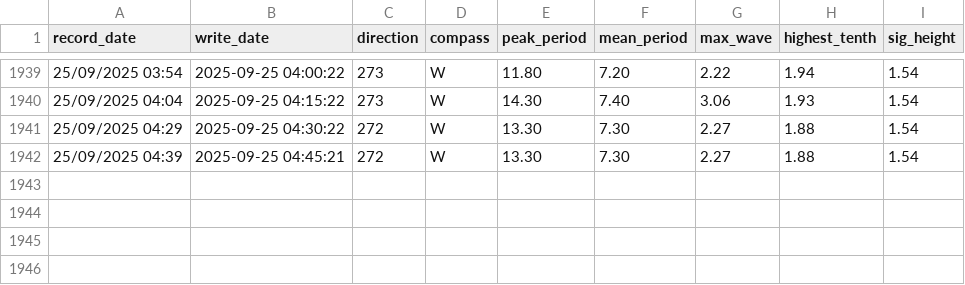
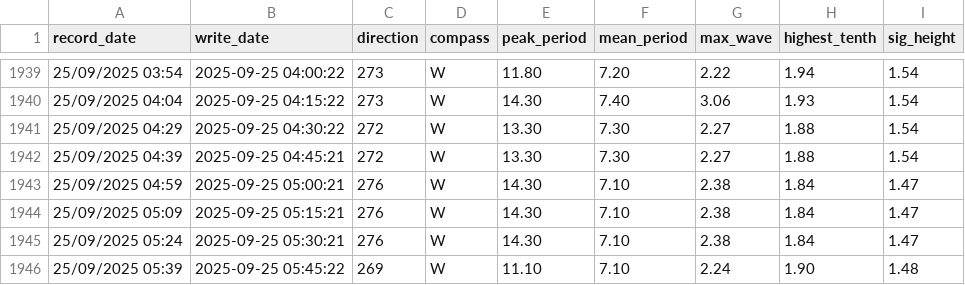
Before and after one commit to Hamish-StonyAnalytics/coastal-swell.github.io, a CSV file: swell_data.csv, drawn as a sheet; only a part is shown, gaps mark what is left out.

Commit message:
Automated data update

```diff
--- a/swell_data.csv
+++ b/swell_data.csv
@@ -1942 +1942,5 @@ record_date,write_date,direction,compass,peak_period,mean_period,max_wave,highes
 25/09/2025 04:39,2025-09-25 04:45:21,272,W,13.30,7.30,2.27,1.88,1.54
+25/09/2025 04:59,2025-09-25 05:00:21,276,W,14.30,7.10,2.38,1.84,1.47
+25/09/2025 05:09,2025-09-25 05:15:21,276,W,14.30,7.10,2.38,1.84,1.47
+25/09/2025 05:24,2025-09-25 05:30:21,276,W,14.30,7.10,2.38,1.84,1.47
+25/09/2025 05:39,2025-09-25 05:45:22,269,W,11.10,7.10,2.24,1.90,1.48
```
